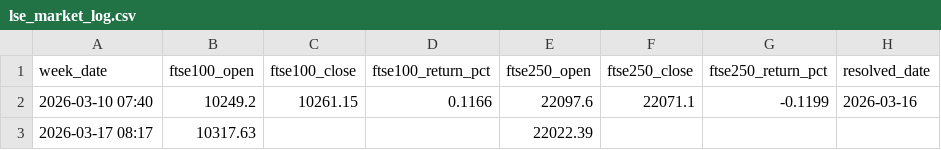
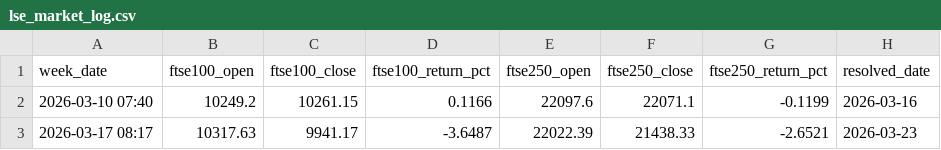
Before and after one commit to obrienjames051/LSE_Stock_Analyser, a CSV file: lse_market_log.csv, drawn as a sheet.

```diff
--- a/lse_market_log.csv
+++ b/lse_market_log.csv
@@ -2,2 +2,2 @@ week_date,ftse100_open,ftse100_close,ftse100_return_pct,ftse250_open,ftse250_clo
 2026-03-10 07:40,10249.2,10261.15,0.1166,22097.6,22071.1,-0.1199,2026-03-16
-2026-03-17 08:17,10317.63,,,22022.39,,,
+2026-03-17 08:17,10317.63,9941.17,-3.6487,22022.39,21438.33,-2.6521,2026-03-23
```
Also changed, not shown: lse_preview_log.csv, 6 other files.
